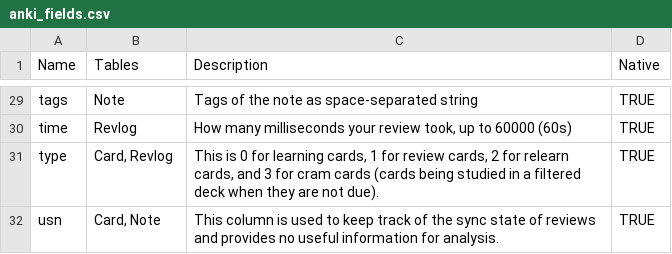
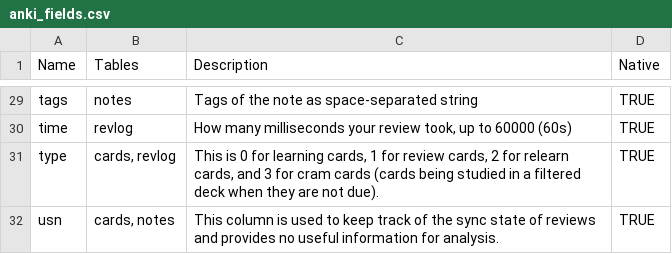
Before and after one commit to klieret/AnkiPandas, a CSV file: ankipandas/anki_fields.csv, drawn as a sheet; only a part is shown, gaps mark what is left out; the diff covers the shown part only; the diff names each change by its address in the sheet, - before the commit and + after, or states it on an @@ line.

```diff
--- a/ankipandas/anki_fields.csv
+++ b/ankipandas/anki_fields.csv
-B29 (Tables): Note
+B29 (Tables): notes
-B30 (Tables): Revlog
+B30 (Tables): revlog
-B31 (Tables): Card, Revlog
+B31 (Tables): cards, revlog
-B32 (Tables): Card, Note
+B32 (Tables): cards, notes
```
Also changed, not shown: 27 edited cells elsewhere in this file, 2 other files.
